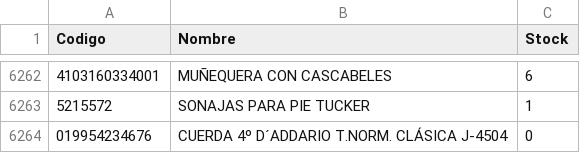
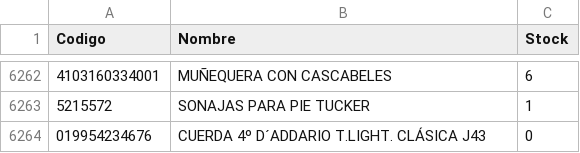
Before and after one commit to musicaldacapo/musicaldacapo.github.io, a CSV file: stock.csv, drawn as a sheet; only a part is shown, gaps mark what is left out.

Commit message:
Auto-update stock: 29-10 11:47

```diff
--- a/stock.csv
+++ b/stock.csv
@@ -6263,2 +6263,2 @@ Codigo,Nombre,Stock
 "5215572","SONAJAS PARA PIE TUCKER",1
-"019954234676","CUERDA 4º D´ADDARIO T.NORM. CLÁSICA J-4504",0
+"019954234676","CUERDA 4º D´ADDARIO T.LIGHT. CLÁSICA J43",0
```
